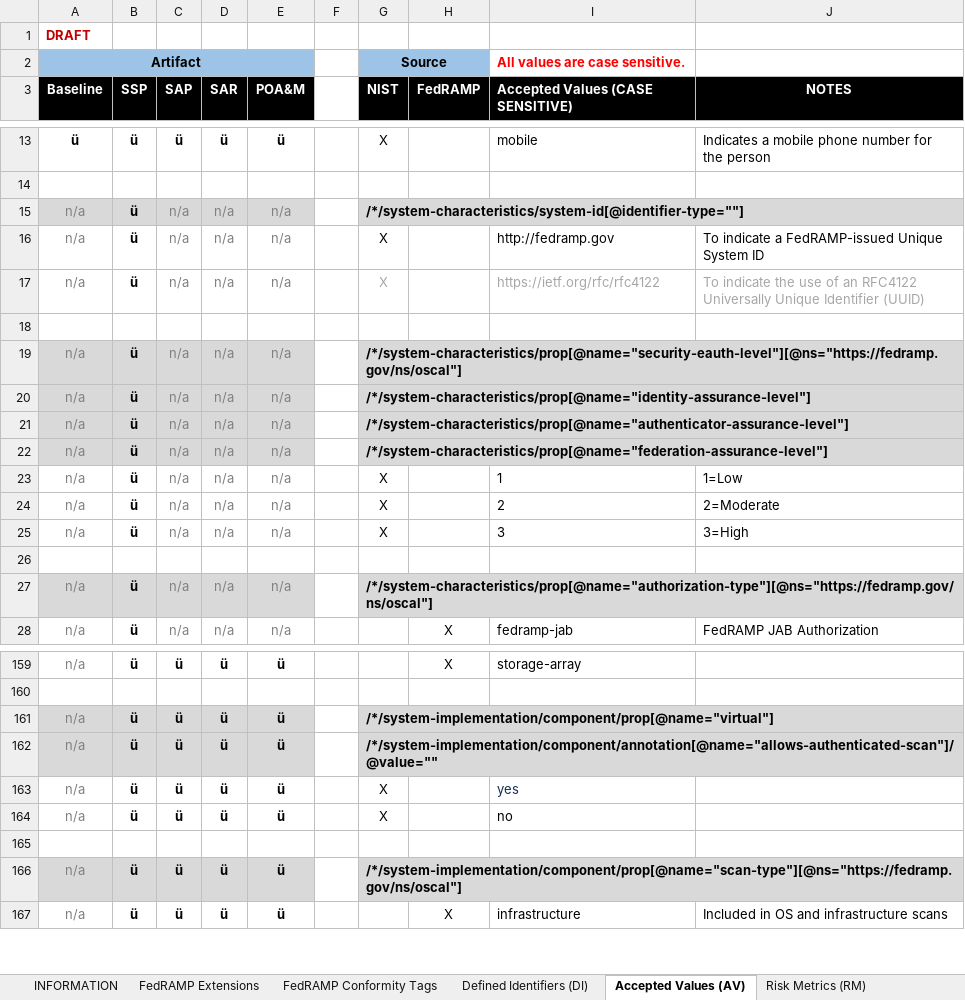
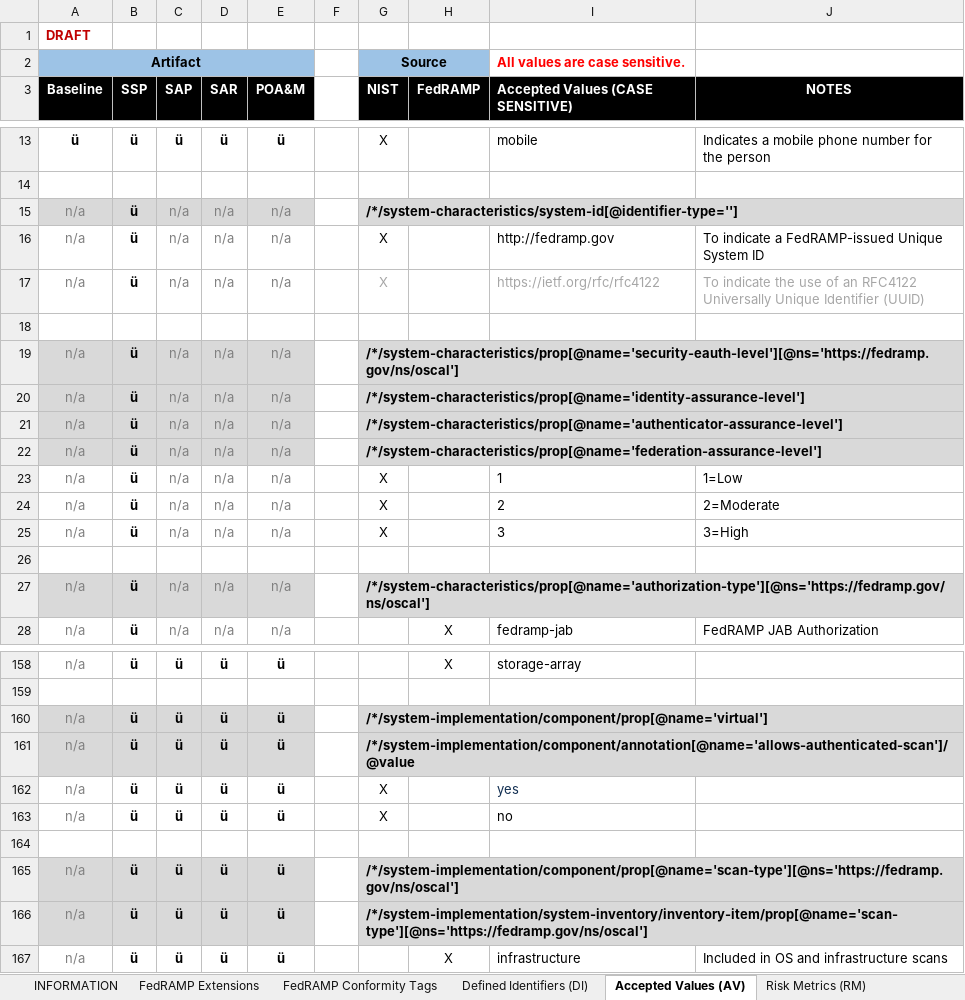
Before and after one commit to GSA/fedramp-automation, an Excel workbook: documents/FedRAMP_OSCAL_Registry.xlsx, sheet Accepted Values (AV), drawn as a sheet; only a part is shown, gaps mark what is left out; values as stored, in another font and other column widths than the file's, no borders; addresses are those after the commit; the diff covers the shown part only; the diff names each change by its address in the sheet, - before the commit and + after, or states it on an @@ line.

Commit message:
Revised Registry, Vendor Resources, and FedRAMP Values file. Created separate Threats data file.

```diff
--- a/documents/FedRAMP_OSCAL_Registry.xlsx (sheet Accepted Values (AV))
+++ b/documents/FedRAMP_OSCAL_Registry.xlsx (sheet Accepted Values (AV))
-G15 (NIST): /*/system-characteristics/system-id[@identifier-type=""]
+G15 (NIST): /*/system-characteristics/system-id[@identifier-type='']
-G19 (NIST): /*/system-characteristics/prop[@name="security-eauth-level"][@ns="https://fedramp.gov/ns/oscal"]
+G19 (NIST): /*/system-characteristics/prop[@name='security-eauth-level'][@ns='https://fedramp.gov/ns/oscal']
-G20 (NIST): /*/system-characteristics/prop[@name="identity-assurance-level"]
+G20 (NIST): /*/system-characteristics/prop[@name='identity-assurance-level']
-G21 (NIST): /*/system-characteristics/prop[@name="authenticator-assurance-level"]
+G21 (NIST): /*/system-characteristics/prop[@name='authenticator-assurance-level']
-G22 (NIST): /*/system-characteristics/prop[@name="federation-assurance-level"]
+G22 (NIST): /*/system-characteristics/prop[@name='federation-assurance-level']
-G27 (NIST): /*/system-characteristics/prop[@name="authorization-type"][@ns="https://fedramp.gov/ns/oscal"]
+G27 (NIST): /*/system-characteristics/prop[@name='authorization-type'][@ns='https://fedramp.gov/ns/oscal']
-G160 (NIST): /*/system-implementation/component/prop[@name="virtual"]
+G160 (NIST): /*/system-implementation/component/prop[@name='virtual']
-G161 (NIST): /*/system-implementation/component/annotation[@name="allows-authenticated-scan"]/@value=""
+G161 (NIST): /*/system-implementation/component/annotation[@name='allows-authenticated-scan']/@value
-G165 (NIST): /*/system-implementation/component/prop[@name="scan-type"][@ns="https://fedramp.gov/ns/oscal"]
+G165 (NIST): /*/system-implementation/component/prop[@name='scan-type'][@ns='https://fedramp.gov/ns/oscal']
+row 166: n/a | ü | ü | ü | ü |  | /*/system-implementation/system-inventory/inventory-item/prop[@name='scan-type'][@ns='https://fedramp.gov/ns/oscal']
```
Also changed, not shown: 1 removed row and 36 edited cells elsewhere in this sheet, sheet INFORMATION, 6 other files.
